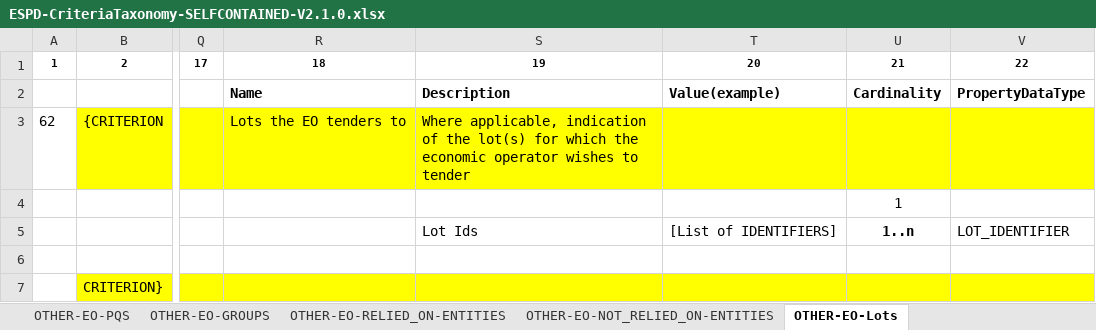
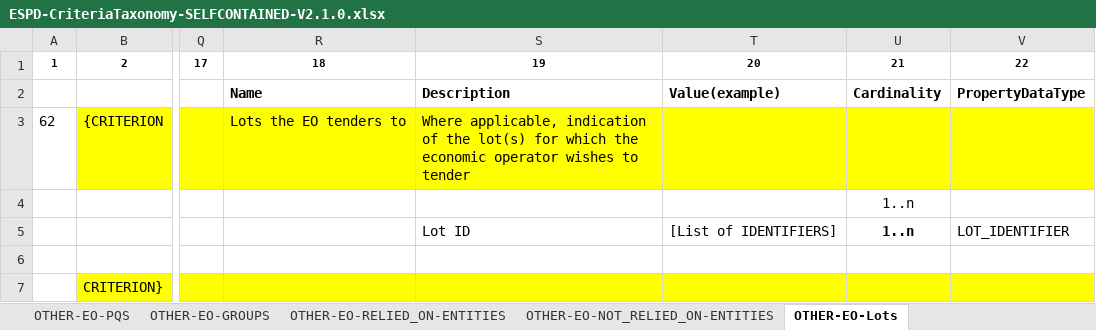
Before and after one commit to OP-TED/ESPD-EDM, an Excel workbook: docs/src/main/asciidoc/dist/cl/xlsx/ESPD-CriteriaTaxonomy-SELFCONTAINED-V2.1.0.xlsx, sheet OTHER-EO-Lots, drawn as a sheet; only a part is shown, gaps mark what is left out; values as stored, in another font and other column widths than the file's, no borders; the diff names each change by its address in the sheet, - before the commit and + after, or states it on an @@ line.

```diff
--- a/docs/src/main/asciidoc/dist/cl/xlsx/ESPD-CriteriaTaxonomy-SELFCONTAINED-V2.1.0.xlsx (sheet OTHER-EO-Lots)
+++ b/docs/src/main/asciidoc/dist/cl/xlsx/ESPD-CriteriaTaxonomy-SELFCONTAINED-V2.1.0.xlsx (sheet OTHER-EO-Lots)
-U4: 1
+U4: 1..n
-S5: Lot Ids
+S5: Lot ID
```
Also changed, not shown: sheet SC-References, sheet SC-Abilities_1 (Persons), 12 other files.
